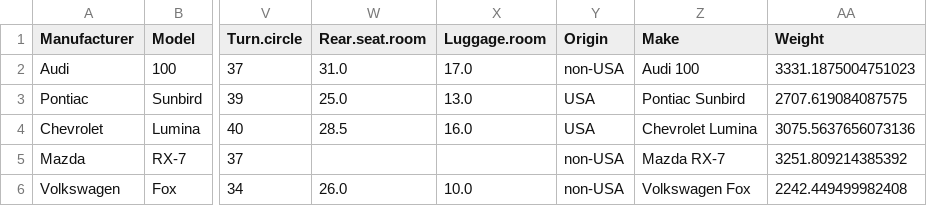
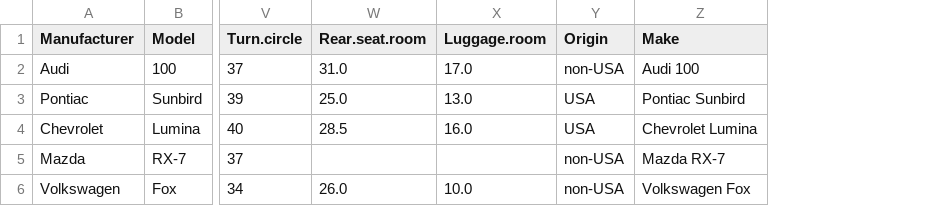
Before and after one commit to deanesh/ML-Wakad-Weekdays-5-7-pm-11th-Dec, a CSV file: 06_Regularization/RidgeResults.csv, drawn as a sheet; only a part is shown, gaps mark what is left out; the diff names each change by its address in the sheet, - before the commit and + after, or states it on an @@ line.

```diff
--- a/06_Regularization/RidgeResults.csv
+++ b/06_Regularization/RidgeResults.csv
-column AA (Weight), rows 2-6: 3331.1875004751023 | 2707.619084087575 | 3075.5637656073136 | 3251.809214385392 | 2242.449499982408
```
Also changed, not shown: 10 other files.
